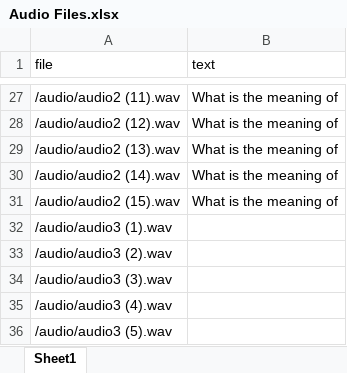
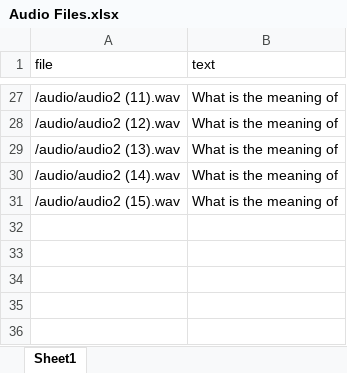
Before and after one commit to lpopovic7519rn/DU_Projekat2_AudioFiles, an Excel workbook: Audio Files.xlsx, sheet Sheet1, drawn as a sheet; only a part is shown, gaps mark what is left out; values as stored, in another font and other column widths than the file's, no borders; the diff names each change by its address in the sheet, - before the commit and + after, or states it on an @@ line.

Commit message:
Removed reference to blank audio

```diff
--- a/Audio Files.xlsx (sheet Sheet1)
+++ b/Audio Files.xlsx (sheet Sheet1)
-row 32: /audio/audio3 (1).wav
-row 33: /audio/audio3 (2).wav
-row 34: /audio/audio3 (3).wav
-row 35: /audio/audio3 (4).wav
-row 36: /audio/audio3 (5).wav
```
Also changed, not shown: 1 other file.
